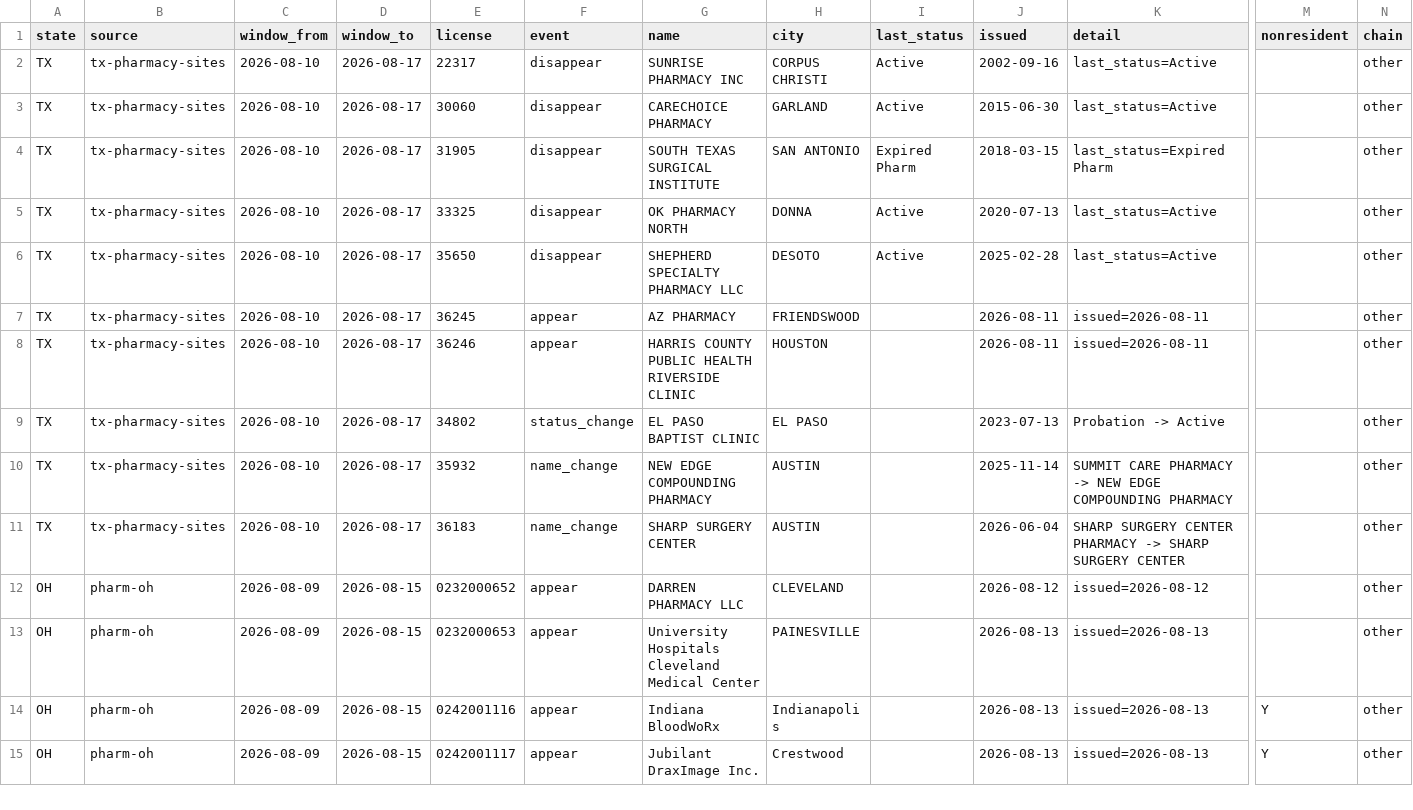
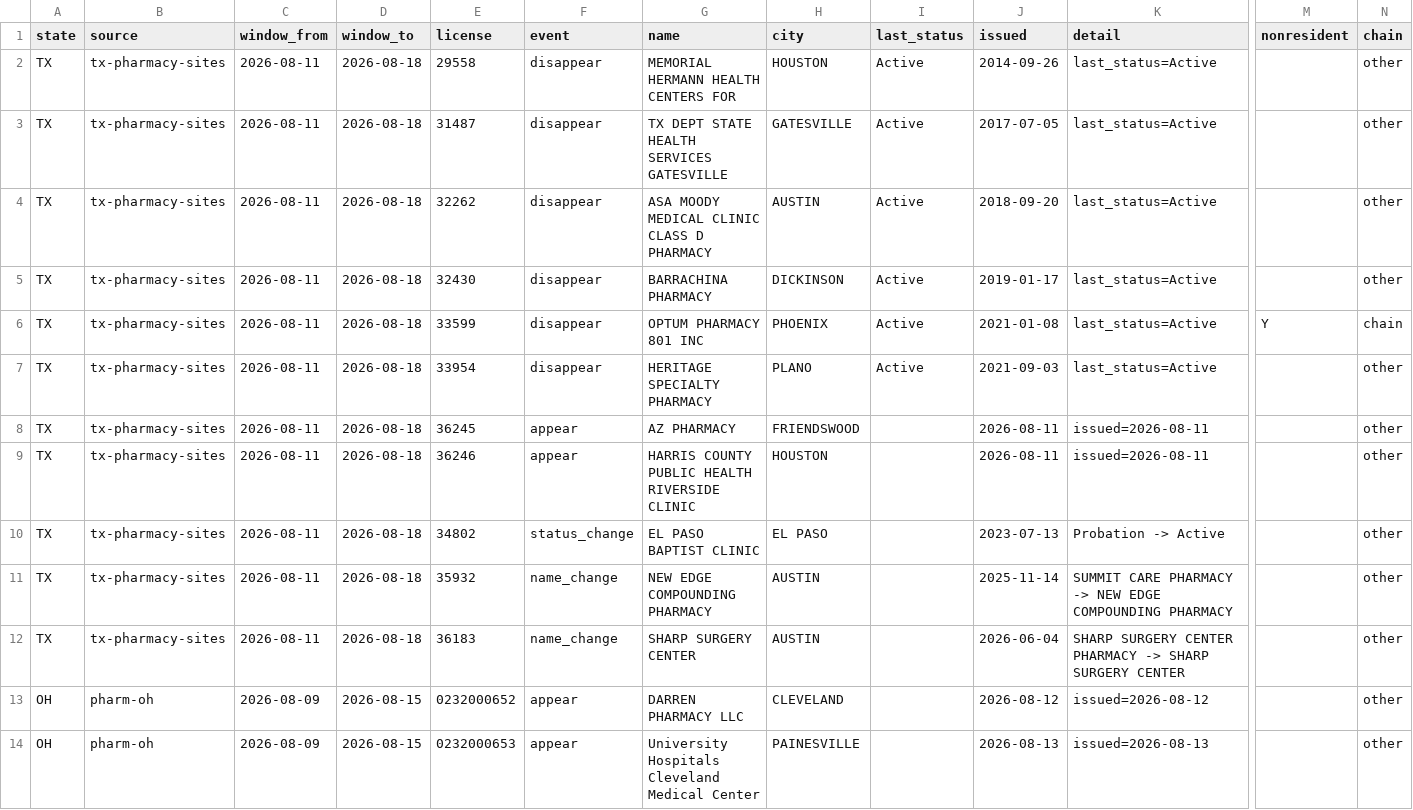
Before and after one commit to PieThonCoder/pharmacy-closure-tracker, a CSV file: data/latest-week.csv, drawn as a sheet; only a part is shown, gaps mark what is left out; the shorter side is filled out with more unchanged rows; addresses are those after the commit; rows hold the shown columns only; the diff names each change by its address in the sheet, - before the commit and + after, or states it on an @@ line.

```diff
--- a/data/latest-week.csv
+++ b/data/latest-week.csv
-C2:C5 (window_from): 2026-08-10
+C2:C5 (window_from): 2026-08-11
-D2:D5 (window_to): 2026-08-17
+D2:D5 (window_to): 2026-08-18
-E2 (license): 22317
+E2 (license): 29558
-G2 (name): SUNRISE PHARMACY INC
+G2 (name): MEMORIAL HERMANN HEALTH CENTERS FOR
-H2 (city): CORPUS CHRISTI
+H2 (city): HOUSTON
-J2 (issued): 2002-09-16
+J2 (issued): 2014-09-26
-E3 (license): 30060
+E3 (license): 31487
-G3 (name): CARECHOICE PHARMACY
+G3 (name): TX DEPT STATE HEALTH SERVICES GATESVILLE
-H3 (city): GARLAND
+H3 (city): GATESVILLE
-J3 (issued): 2015-06-30
+J3 (issued): 2017-07-05
-E4 (license): 31905
+E4 (license): 32262
-G4 (name): SOUTH TEXAS SURGICAL INSTITUTE
+G4 (name): ASA MOODY MEDICAL CLINIC CLASS D PHARMACY
-H4 (city): SAN ANTONIO
+H4 (city): AUSTIN
-I4 (last_status): Expired Pharm
+I4 (last_status): Active
-J4 (issued): 2018-03-15
+J4 (issued): 2018-09-20
-K4 (detail): last_status=Expired Pharm
+K4 (detail): last_status=Active
-E5 (license): 33325
+E5 (license): 32430
-G5 (name): OK PHARMACY NORTH
+G5 (name): BARRACHINA PHARMACY
-H5 (city): DONNA
+H5 (city): DICKINSON
-J5 (issued): 2020-07-13
+J5 (issued): 2019-01-17
+row 6: TX | tx-pharmacy-sites | 2026-08-11 | 2026-08-18 | 33599 | disappear | OPTUM PHARMACY 801 INC | PHOENIX | Active | 2021-01-08 | last_status=Active | Y | chain
-C7:C12 (window_from): 2026-08-10
+C7:C12 (window_from): 2026-08-11
-D7:D12 (window_to): 2026-08-17
+D7:D12 (window_to): 2026-08-18
-E7 (license): 35650
+E7 (license): 33954
-G7 (name): SHEPHERD SPECIALTY PHARMACY LLC
+G7 (name): HERITAGE SPECIALTY PHARMACY
-H7 (city): DESOTO
+H7 (city): PLANO
-J7 (issued): 2025-02-28
+J7 (issued): 2021-09-03
```
Also changed, not shown: states/data/tx-latest-week.csv, 20 other files.
